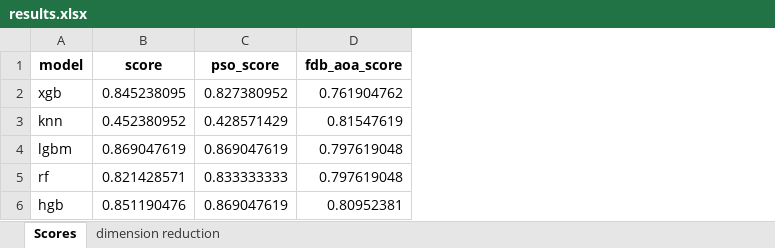
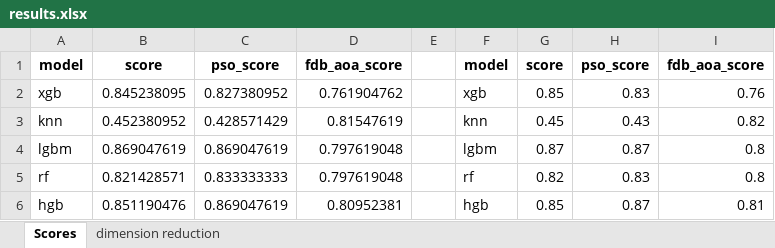
Before and after one commit to ynsgkturk/DimensionReductionTool, an Excel workbook: results.xlsx, sheet Scores, drawn as a sheet; values as stored, in another font and other column widths than the file's, no borders; the diff names each change by its address in the sheet, - before the commit and + after, or states it on an @@ line.

Commit message:
FDB-AOA Weights and Comparison results.

```diff
--- a/results.xlsx (sheet Scores)
+++ b/results.xlsx (sheet Scores)
+column E, empty
+column F, rows 1-6: model | xgb | knn | lgbm | rf | hgb
+column G, rows 1-6: score | 0.85 | 0.45 | 0.87 | 0.82 | 0.85
+column H, rows 1-6: pso_score | 0.83 | 0.43 | 0.87 | 0.83 | 0.87
+column I, rows 1-6: fdb_aoa_score | 0.76 | 0.82 | 0.8 | 0.8 | 0.81
```
